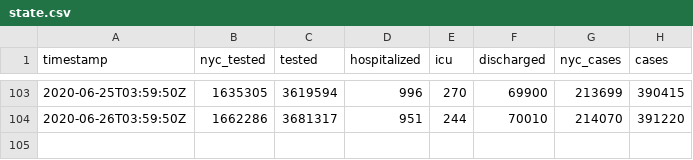
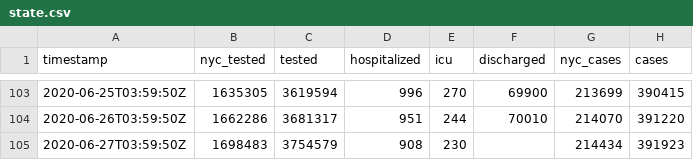
Before and after one commit to thecityny/covid-19-nyc-data, a CSV file: state.csv, drawn as a sheet; only a part is shown, gaps mark what is left out; the diff names each change by its address in the sheet, - before the commit and + after, or states it on an @@ line.

Commit message:
State and hospitalized 6/26 data

```diff
--- a/state.csv
+++ b/state.csv
+row 105: 2020-06-27T03:59:50Z | 1698483 | 3754579 | 908 | 230 |  | 214434 | 391923
```
Also changed, not shown: hospitalized.csv.
